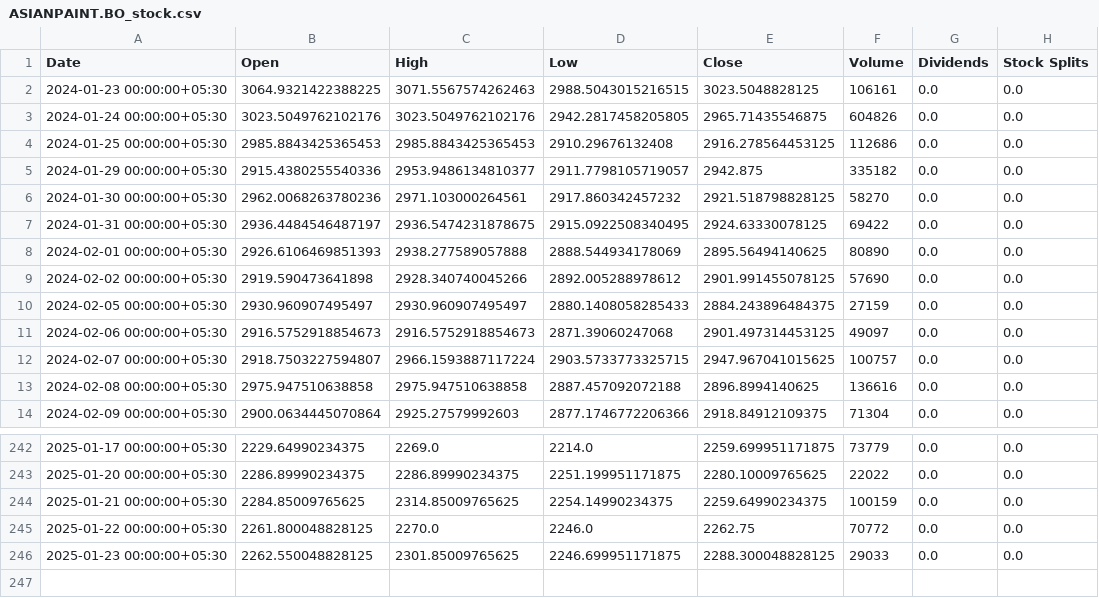
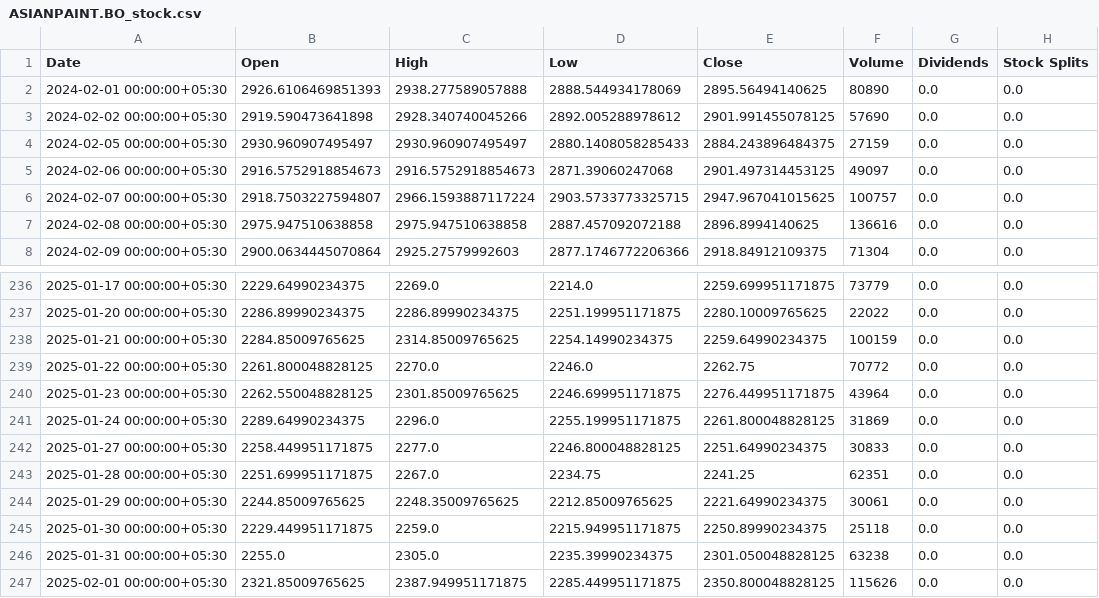
Before and after one commit to 10-varun/FinSight, a CSV file: backend/Data/ASIANPAINT.BO_stock.csv, drawn as a sheet; only a part is shown, gaps mark what is left out.

```diff
--- a/backend/Data/ASIANPAINT.BO_stock.csv
+++ b/backend/Data/ASIANPAINT.BO_stock.csv
@@ -1,8 +1,2 @@
 Date,Open,High,Low,Close,Volume,Dividends,Stock Splits
-2024-01-23 00:00:00+05:30,3064.9321422388225,3071.5567574262463,2988.5043015216515,3023.5048828125,106161,0.0,0.0
-2024-01-24 00:00:00+05:30,3023.5049762102176,3023.5049762102176,2942.2817458205805,2965.71435546875,604826,0.0,0.0
-2024-01-25 00:00:00+05:30,2985.8843425365453,2985.8843425365453,2910.29676132408,2916.278564453125,112686,0.0,0.0
-2024-01-29 00:00:00+05:30,2915.4380255540336,2953.9486134810377,2911.7798105719057,2942.875,335182,0.0,0.0
-2024-01-30 00:00:00+05:30,2962.0068263780236,2971.103000264561,2917.860342457232,2921.518798828125,58270,0.0,0.0
-2024-01-31 00:00:00+05:30,2936.4484546487197,2936.5474231878675,2915.0922508340495,2924.63330078125,69422,0.0,0.0
 2024-02-01 00:00:00+05:30,2926.6106469851393,2938.277589057888,2888.544934178069,2895.56494140625,80890,0.0,0.0
@@ -245,2 +239,9 @@ Date,Open,High,Low,Close,Volume,Dividends,Stock Splits
 2025-01-22 00:00:00+05:30,2261.800048828125,2270.0,2246.0,2262.75,70772,0.0,0.0
-2025-01-23 00:00:00+05:30,2262.550048828125,2301.85009765625,2246.699951171875,2288.300048828125,29033,0.0,0.0
+2025-01-23 00:00:00+05:30,2262.550048828125,2301.85009765625,2246.699951171875,2276.449951171875,43964,0.0,0.0
+2025-01-24 00:00:00+05:30,2289.64990234375,2296.0,2255.199951171875,2261.800048828125,31869,0.0,0.0
+2025-01-27 00:00:00+05:30,2258.449951171875,2277.0,2246.800048828125,2251.64990234375,30833,0.0,0.0
+2025-01-28 00:00:00+05:30,2251.699951171875,2267.0,2234.75,2241.25,62351,0.0,0.0
+2025-01-29 00:00:00+05:30,2244.85009765625,2248.35009765625,2212.85009765625,2221.64990234375,30061,0.0,0.0
+2025-01-30 00:00:00+05:30,2229.449951171875,2259.0,2215.949951171875,2250.89990234375,25118,0.0,0.0
+2025-01-31 00:00:00+05:30,2255.0,2305.0,2235.39990234375,2301.050048828125,63238,0.0,0.0
+2025-02-01 00:00:00+05:30,2321.85009765625,2387.949951171875,2285.449951171875,2350.800048828125,115626,0.0,0.0
```
Also changed, not shown: 3 other files.
